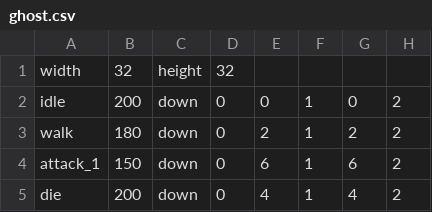
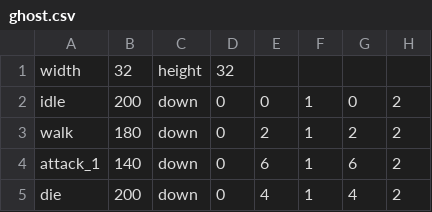
Before and after one commit to LucaDangeloS/CIIE, a CSV file: sprites/enemies/ghost.csv, drawn as a sheet; only a part is shown; the diff names each change by its address in the sheet, - before the commit and + after, or states it on an @@ line.

Commit message:
Fine tuned enemies

```diff
--- a/sprites/enemies/ghost.csv
+++ b/sprites/enemies/ghost.csv
-B4: 150
+B4: 140
```
Also changed, not shown: 2 other files.
